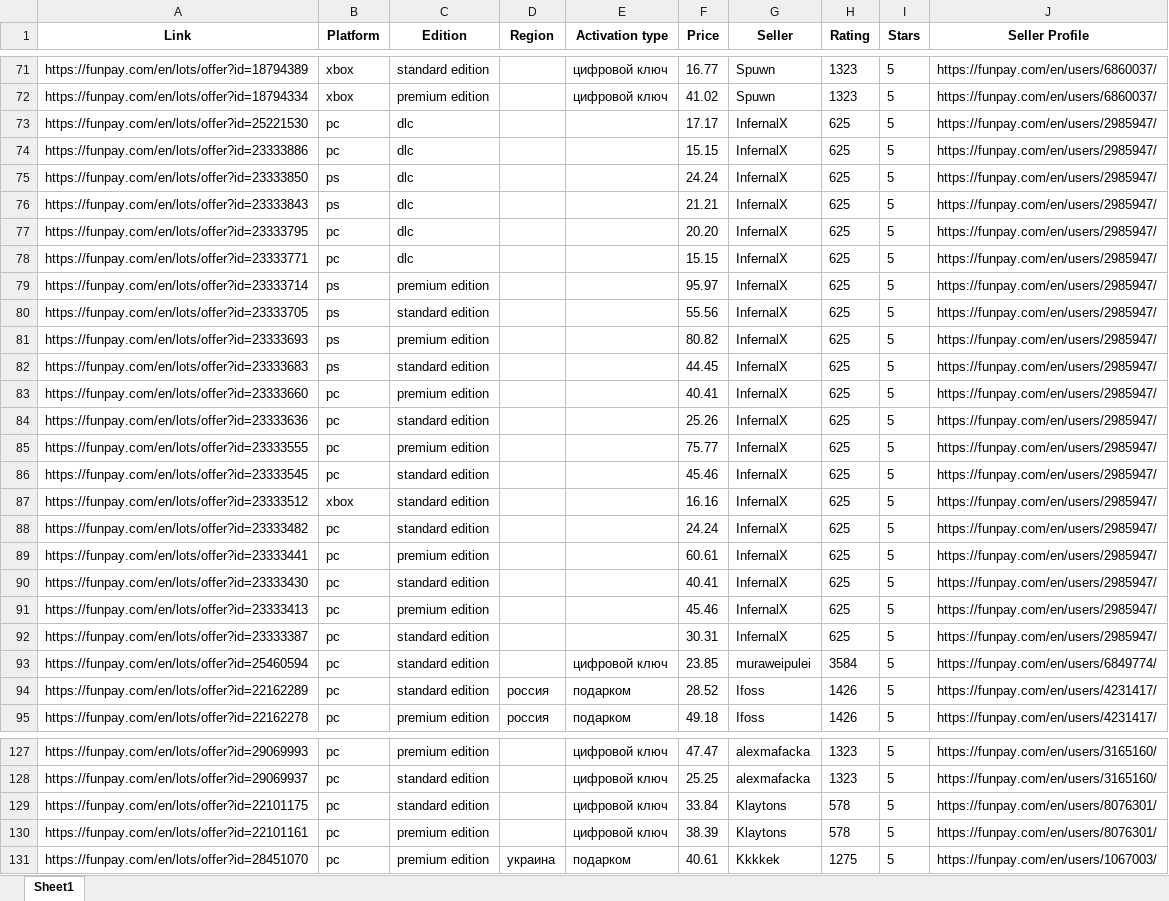
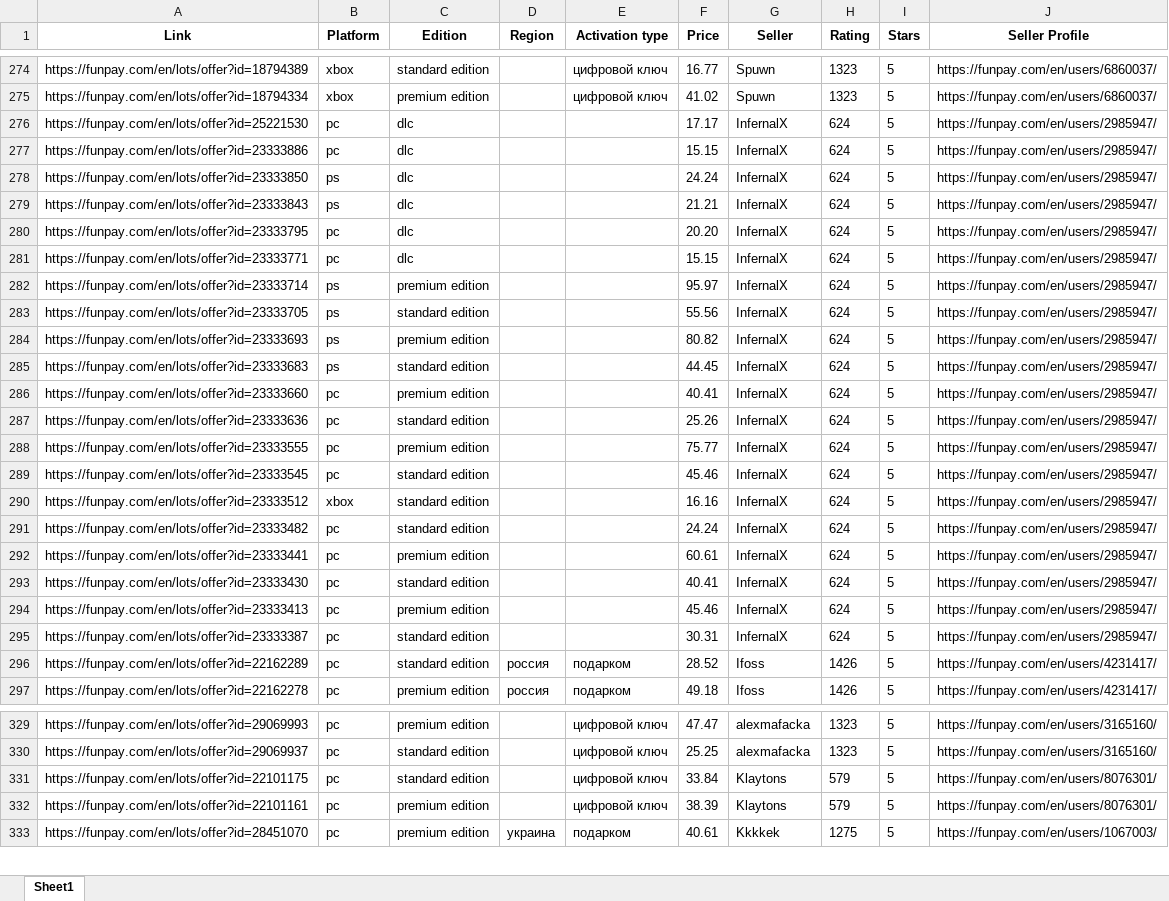
Before and after one commit to Lemon049/PythonBot, an Excel workbook: scraped_data.xlsx, sheet Sheet1, drawn as a sheet; only a part is shown, gaps mark what is left out; values as stored, in another font and other column widths than the file's, no borders; removed rows and columns are numbered as before the commit, all else as after; the diff covers the shown part only; the diff names each change by its address in the sheet, - before the commit and + after, or states it on an @@ line.

```diff
--- a/scraped_data.xlsx (sheet Sheet1)
+++ b/scraped_data.xlsx (sheet Sheet1)
-H276:H295 (Rating): 625
+H276:H295 (Rating): 624
-row 93: https://funpay.com/en/lots/offer?id=25460594 | pc | standard edition |  | цифровой ключ | 23.85 | muraweipulei | 3584 | 5 | https://funpay.com/en/users/6849774/
-H331:H332 (Rating): 578
+H331:H332 (Rating): 579
```
Also changed, not shown: 36 added rows, 26 removed rows, 167 moved rows and 62 edited cells elsewhere in this sheet, 4 other files.
